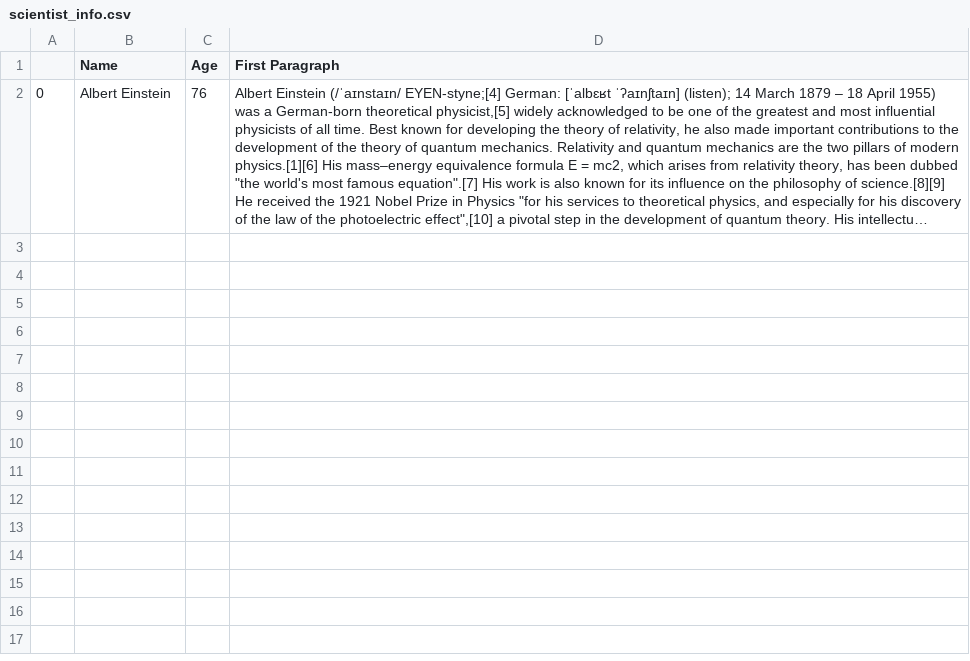
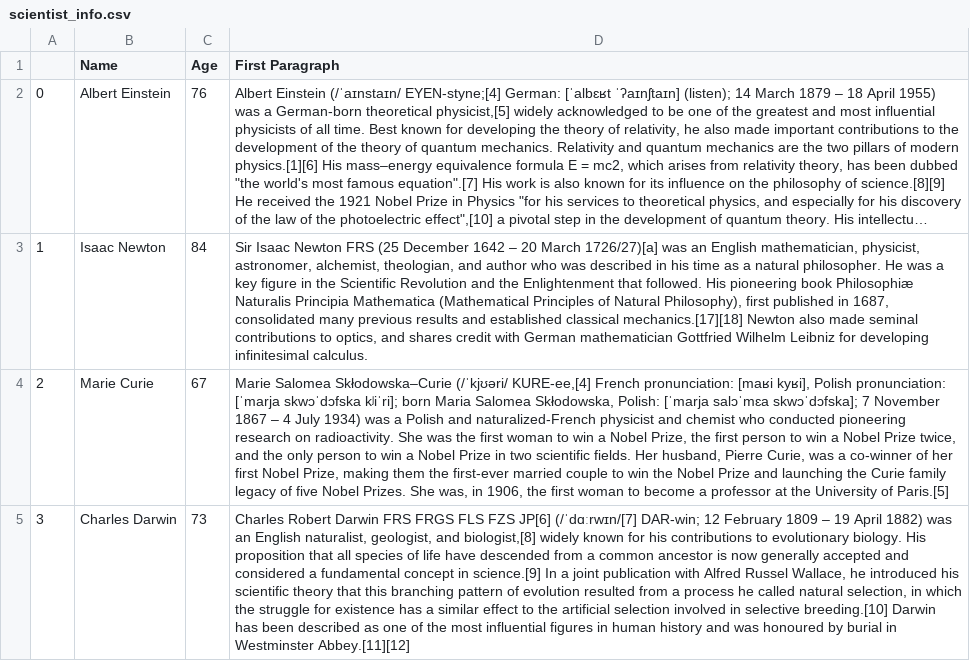
Before and after one commit to kerk0100/robotic_researcher, a CSV file: scientist_info.csv, drawn as a sheet; long unchanged cells end in …; the diff names each change by its address in the sheet, - before the commit and + after, or states it on an @@ line.

```diff
--- a/scientist_info.csv
+++ b/scientist_info.csv
+row 3: 1 | Isaac Newton | 84 | Sir Isaac Newton FRS (25 December 1642 – 20 March 1726/27)[a] was an English mathematician, physicist, astronomer, alchemist, theologian, and author who was described in his time as a natural philosopher. He was a key figure in the Scientific Revolution and the Enlightenment that followed. His pioneering book Philosophiæ Naturalis Principia Mathematica (Mathematical Principles of Natural Philosophy), first published in 1687, consolidated many previous results and established classical mechanics.[17][18] Newton also made seminal contributions to optics, and shares credit with German mathematician Gottfried Wilhelm Leibniz for developing infinitesimal calculus.
+row 4: 2 | Marie Curie | 67 | Marie Salomea Skłodowska–Curie (/ˈkjʊəri/ KURE-ee,[4] French pronunciation: [maʁi kyʁi], Polish pronunciation: [ˈmarja skwɔˈdɔfska kʲiˈri]; born Maria Salomea Skłodowska, Polish: [ˈmarja salɔˈmɛa skwɔˈdɔfska]; 7 November 1867 – 4 July 1934) was a Polish and naturalized-French physicist and chemist who conducted pioneering research on radioactivity. She was the first woman to win a Nobel Prize, the first person to win a Nobel Prize twice, and the only person to win a Nobel Prize in two scientific fields. Her husband, Pierre Curie, was a co-winner of her first Nobel Prize, making them the first-ever married couple to win the Nobel Prize and launching the Curie family legacy of five Nobel Prizes. She was, in 1906, the first woman to become a professor at the University of Paris.[5]
+row 5: 3 | Charles Darwin | 73 | Charles Robert Darwin FRS FRGS FLS FZS JP[6] (/ˈdɑːrwɪn/[7] DAR-win; 12 February 1809 – 19 April 1882) was an English naturalist, geologist, and biologist,[8] widely known for his contributions to evolutionary biology. His proposition that all species of life have descended from a common ancestor is now generally accepted and considered a fundamental concept in science.[9] In a joint publication with Alfred Russel Wallace, he introduced his scientific theory that this branching pattern of evolution resulted from a process he called natural selection, in which the struggle for existence has a similar effect to the artificial selection involved in selective breeding.[10] Darwin has been described as one of the most influential figures in human history and was honoured by burial in Westminster Abbey.[11][12]
```
Also changed, not shown: 4 other files.
